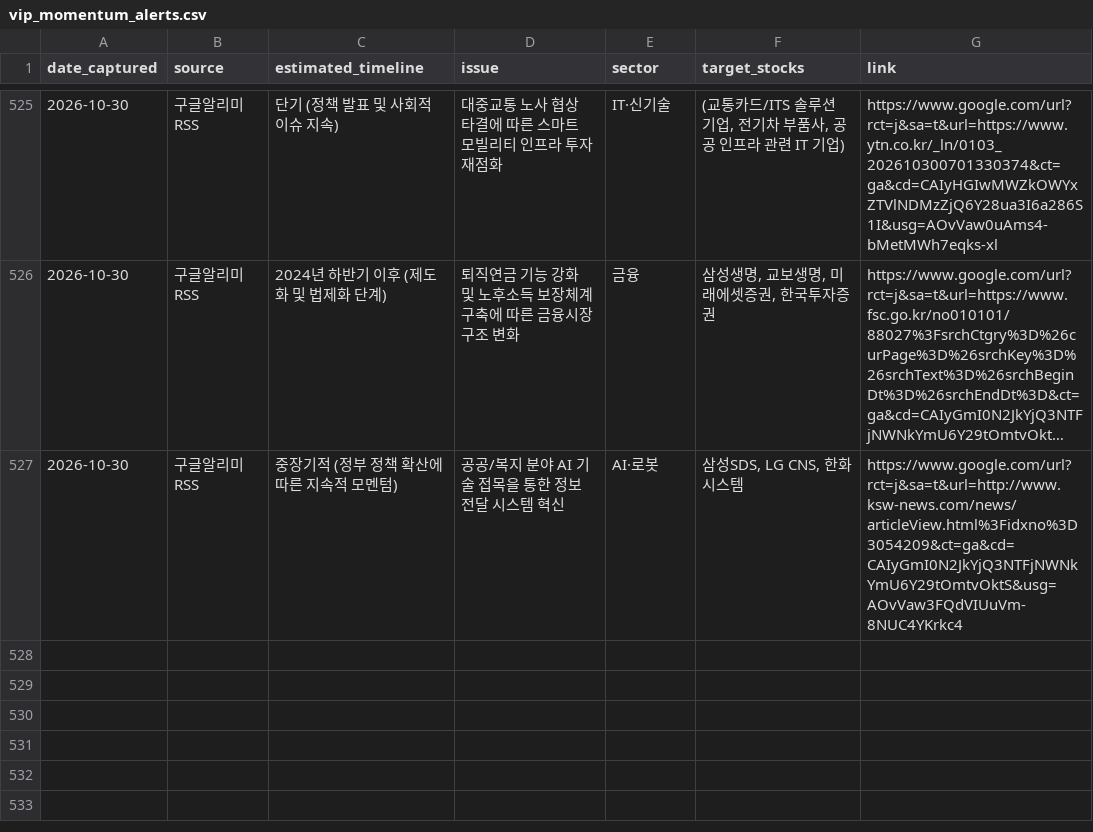
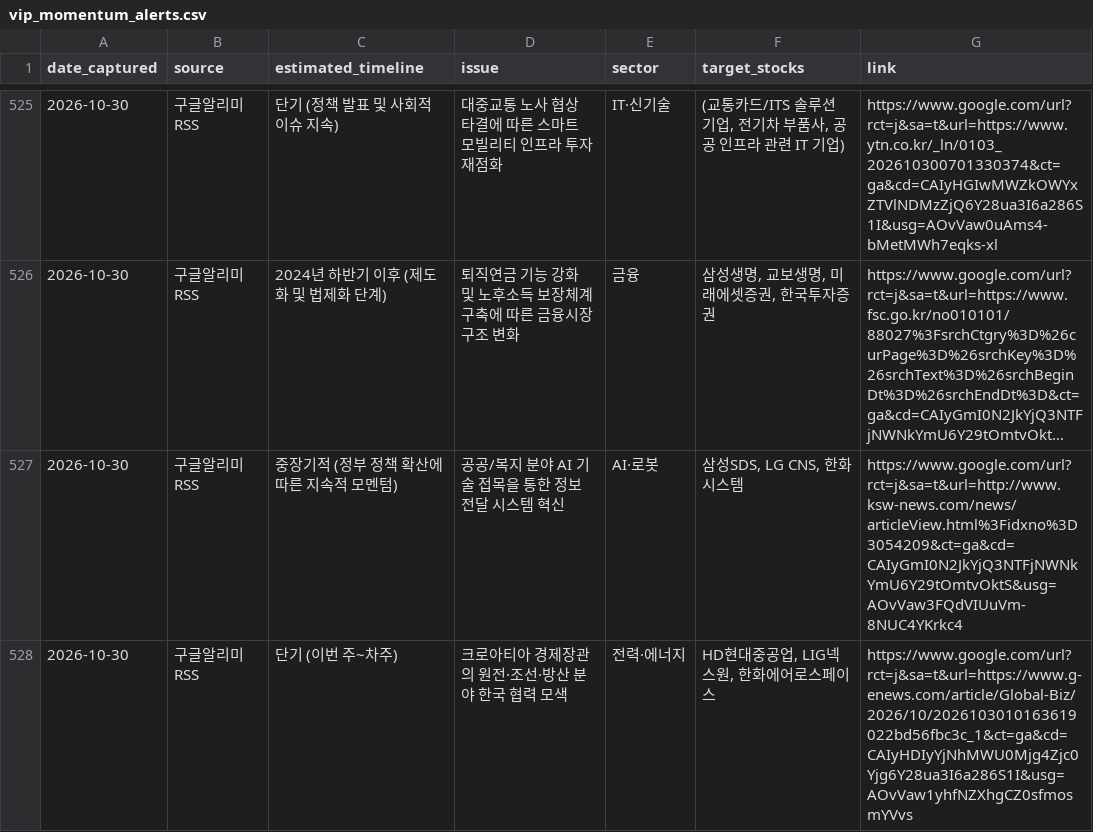
Before and after one commit to adkan8927-a11y/adkanbot, a CSV file: schedule check/vip_momentum_alerts.csv, drawn as a sheet; only a part is shown, gaps mark what is left out; long unchanged cells end in …; the diff names each change by its address in the sheet, - before the commit and + after, or states it on an @@ line.

```diff
--- a/schedule check/vip_momentum_alerts.csv
+++ b/schedule check/vip_momentum_alerts.csv
+row 528: 2026-10-30 | 구글알리미RSS | 단기 (이번 주~차주) | 크로아티아 경제장관의 원전·조선·방산 분야 한국 협력 모색 | 전력·에너지 | HD현대중공업, LIG넥스원, 한화에어로스페이스 | https://www.google.com/url?rct=j&sa=t&url=https://www.g-enews.com/article/Global-Biz/2026/10/2026103010163619022bd56fbc3c_1&ct=ga&cd=CAIyHDIyYjNhMWU0Mjg4Zjc0Yjg6Y28ua3I6a286S1I&usg=AOvVaw1yhfNZXhgCZ0sfmosmYVvs
```
Also changed, not shown: schedule check/master_schedule_db.csv, 2 other files.
